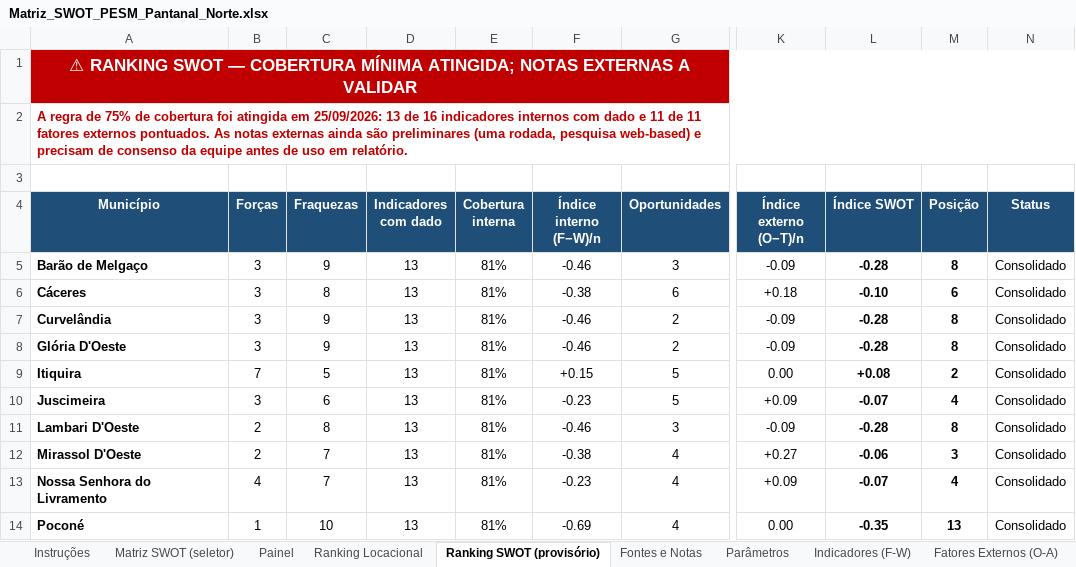
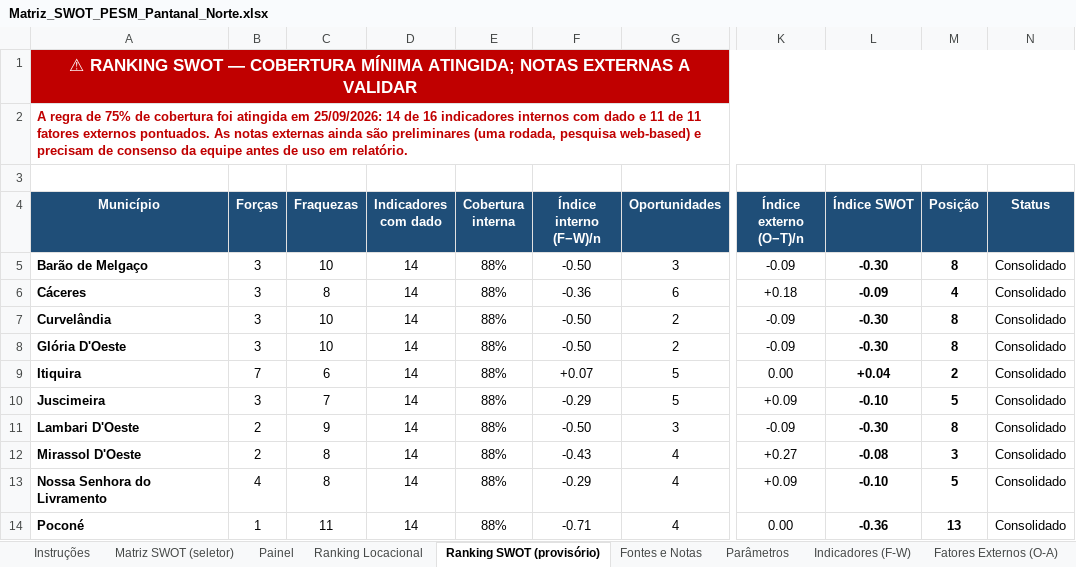
Before and after one commit to cleitonfranco74/zero_claude, an Excel workbook: pesm-pantanal-norte/dados/Matriz_SWOT_PESM_Pantanal_Norte.xlsx, sheet Ranking SWOT (provisório), drawn as a sheet; only a part is shown, gaps mark what is left out; values as stored, in another font and other column widths than the file's, no borders; conditional formats not drawn; the diff covers the shown part only; the diff names each change by its address in the sheet, - before the commit and + after, or states it on an @@ line.

```diff
--- a/pesm-pantanal-norte/dados/Matriz_SWOT_PESM_Pantanal_Norte.xlsx (sheet Ranking SWOT (provisório))
+++ b/pesm-pantanal-norte/dados/Matriz_SWOT_PESM_Pantanal_Norte.xlsx (sheet Ranking SWOT (provisório))
-A2 (Município): …em 25/09/2026: 13 de 16…
+A2 (Município): …em 25/09/2026: 14 de 16…
-C5 (Fraquezas): 9
+C5 (Fraquezas): 10
-D5:D14 (Indicadores com dado): 13
+D5:D14 (Indicadores com dado): 14
-E5:E14 (Cobertura interna): 81%
+E5:E14 (Cobertura interna): 88%
-F5 (Índice interno (F−W)/n): -0.46
+F5 (Índice interno (F−W)/n): -0.50
-L5 (Índice SWOT): -0.28
+L5 (Índice SWOT): -0.30
-F6 (Índice interno (F−W)/n): -0.38
+F6 (Índice interno (F−W)/n): -0.36
-L6 (Índice SWOT): -0.10
+L6 (Índice SWOT): -0.09
-M6 (Posição): 6
+M6 (Posição): 4
-C7:C8 (Fraquezas): 9
+C7:C8 (Fraquezas): 10
-F7:F8 (Índice interno (F−W)/n): -0.46
+F7:F8 (Índice interno (F−W)/n): -0.50
-L7:L8 (Índice SWOT): -0.28
+L7:L8 (Índice SWOT): -0.30
-C9 (Fraquezas): 5
+C9 (Fraquezas): 6
-F9 (Índice interno (F−W)/n): +0.15
+F9 (Índice interno (F−W)/n): +0.07
-L9 (Índice SWOT): +0.08
+L9 (Índice SWOT): +0.04
-C10 (Fraquezas): 6
+C10 (Fraquezas): 7
-F10 (Índice interno (F−W)/n): -0.23
+F10 (Índice interno (F−W)/n): -0.29
-L10 (Índice SWOT): -0.07
+L10 (Índice SWOT): -0.10
-M10 (Posição): 4
+M10 (Posição): 5
-C11 (Fraquezas): 8
+C11 (Fraquezas): 9
-F11 (Índice interno (F−W)/n): -0.46
+F11 (Índice interno (F−W)/n): -0.50
-L11 (Índice SWOT): -0.28
+L11 (Índice SWOT): -0.30
-C12:C13 (Fraquezas): 7
+C12:C13 (Fraquezas): 8
-F12 (Índice interno (F−W)/n): -0.38
+F12 (Índice interno (F−W)/n): -0.43
-L12 (Índice SWOT): -0.06
+L12 (Índice SWOT): -0.08
-F13 (Índice interno (F−W)/n): -0.23
+F13 (Índice interno (F−W)/n): -0.29
-L13 (Índice SWOT): -0.07
+L13 (Índice SWOT): -0.10
-M13 (Posição): 4
+M13 (Posição): 5
-C14 (Fraquezas): 10
+C14 (Fraquezas): 11
-F14 (Índice interno (F−W)/n): -0.69
+F14 (Índice interno (F−W)/n): -0.71
-L14 (Índice SWOT): -0.35
+L14 (Índice SWOT): -0.36
```
Also changed, not shown: 1 added row, 1 removed row and 41 edited cells elsewhere in this sheet, sheet Painel, sheet Indicadores (F-W), sheet Fontes e Notas, sheet SWOT - Mirassol D'Oeste, sheet SWOT - Rondonópolis, sheet SWOT - Glória D'Oeste, 11 more sheets, formulas that keep their value, hidden cells, 2 other files.
